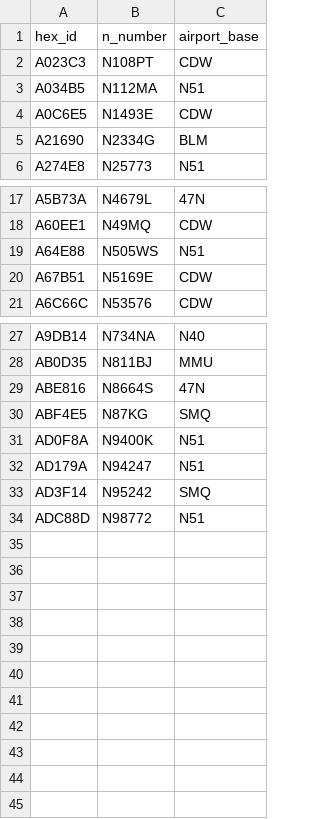
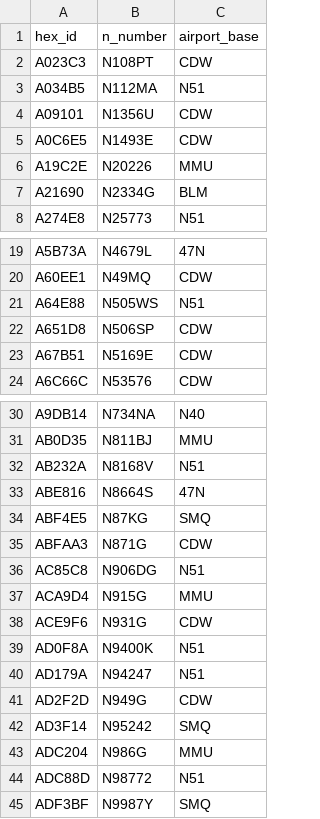
Before and after one commit to pem884/CentralNJAircraftDB, a CSV file: data/Lookup-NNumber-Airport.csv, drawn as a sheet; only a part is shown, gaps mark what is left out.

Commit message:
Update Lookup-NNumber-Airport.csv
Update Lookup-NNumber-Airport.csv

```diff
--- a/data/Lookup-NNumber-Airport.csv
+++ b/data/Lookup-NNumber-Airport.csv
@@ -3,3 +3,5 @@ A023C3,N108PT,CDW
 A034B5,N112MA,N51
+A09101,N1356U,CDW
 A0C6E5,N1493E,CDW
+A19C2E,N20226,MMU
 A21690,N2334G,BLM
@@ -19,2 +21,3 @@ A60EE1,N49MQ,CDW
 A64E88,N505WS,N51
+A651D8,N506SP,CDW
 A67B51,N5169E,CDW
@@ -28,7 +31,15 @@ A9DB14,N734NA,N40
 AB0D35,N811BJ,MMU
+AB232A,N8168V,N51
 ABE816,N8664S,47N
 ABF4E5,N87KG,SMQ
+ABFAA3,N871G,CDW
+AC85C8,N906DG,N51
+ACA9D4,N915G,MMU
+ACE9F6,N931G,CDW
 AD0F8A,N9400K,N51
 AD179A,N94247,N51
+AD2F2D,N949G,CDW
 AD3F14,N95242,SMQ
+ADC204,N986G,MMU
 ADC88D,N98772,N51
+ADF3BF,N9987Y,SMQ
```
